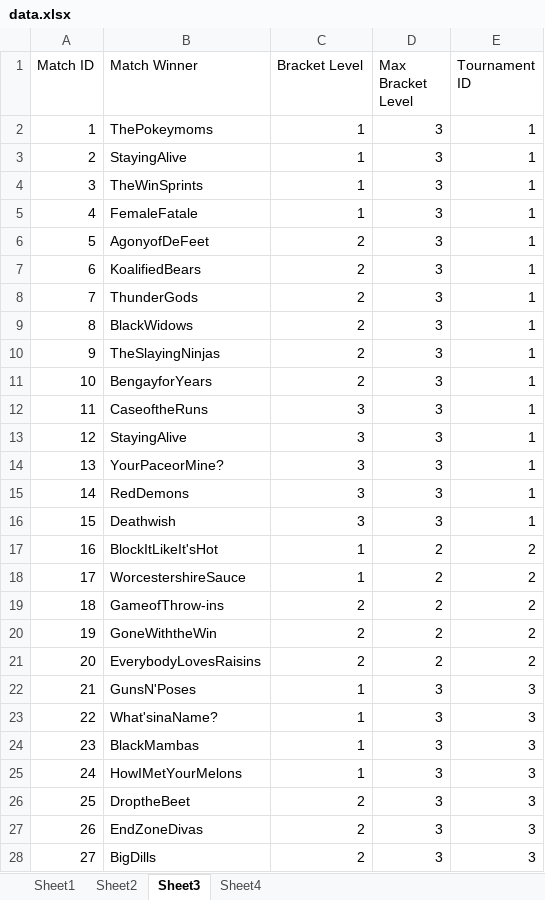
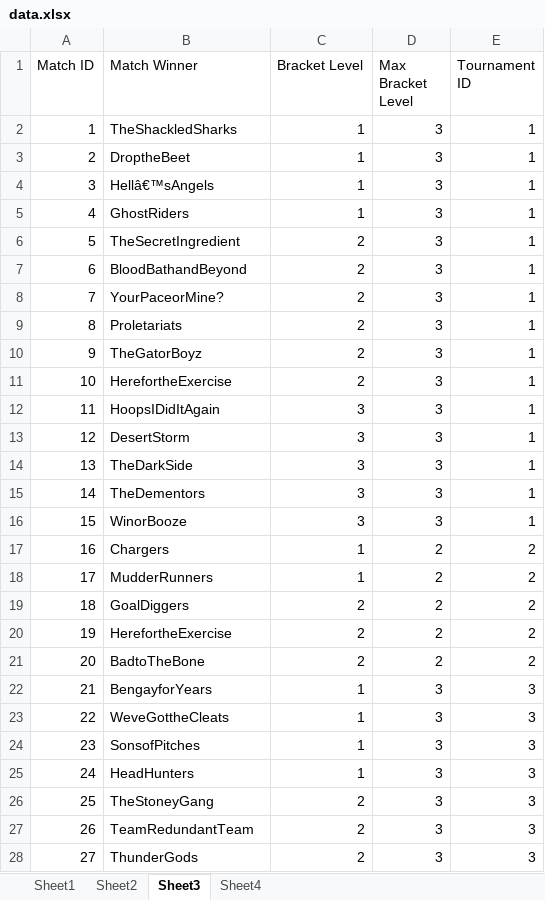
Before and after one commit to luxscious/val-t, an Excel workbook: data.xlsx, sheet Sheet3, drawn as a sheet; only a part is shown; values as stored, in another font and other column widths than the file's, no borders; the diff covers the shown part only; the diff names each change by its address in the sheet, - before the commit and + after, or states it on an @@ line.

```diff
--- a/data.xlsx (sheet Sheet3)
+++ b/data.xlsx (sheet Sheet3)
-B2 (Match Winner): ThePokeymoms
+B2 (Match Winner): TheShackledSharks
-B3 (Match Winner): StayingAlive
+B3 (Match Winner): DroptheBeet
-B4 (Match Winner): TheWinSprints
+B4 (Match Winner): Hellâ€™sAngels
-B5 (Match Winner): FemaleFatale
+B5 (Match Winner): GhostRiders
-B6 (Match Winner): AgonyofDeFeet
+B6 (Match Winner): TheSecretIngredient
-B7 (Match Winner): KoalifiedBears
+B7 (Match Winner): BloodBathandBeyond
-B8 (Match Winner): ThunderGods
+B8 (Match Winner): YourPaceorMine?
-B9 (Match Winner): BlackWidows
+B9 (Match Winner): Proletariats
-B10 (Match Winner): TheSlayingNinjas
+B10 (Match Winner): TheGatorBoyz
-B11 (Match Winner): BengayforYears
+B11 (Match Winner): HerefortheExercise
-B12 (Match Winner): CaseoftheRuns
+B12 (Match Winner): HoopsIDidItAgain
-B13 (Match Winner): StayingAlive
+B13 (Match Winner): DesertStorm
-B14 (Match Winner): YourPaceorMine?
+B14 (Match Winner): TheDarkSide
-B15 (Match Winner): RedDemons
+B15 (Match Winner): TheDementors
-B16 (Match Winner): Deathwish
+B16 (Match Winner): WinorBooze
-B17 (Match Winner): BlockItLikeIt'sHot
+B17 (Match Winner): Chargers
-B18 (Match Winner): WorcestershireSauce
+B18 (Match Winner): MudderRunners
-B19 (Match Winner): GameofThrow-ins
+B19 (Match Winner): GoalDiggers
-B20 (Match Winner): GoneWiththeWin
+B20 (Match Winner): HerefortheExercise
-B21 (Match Winner): EverybodyLovesRaisins
+B21 (Match Winner): BadtoTheBone
-B22 (Match Winner): GunsN'Poses
+B22 (Match Winner): BengayforYears
-B23 (Match Winner): What'sinaName?
+B23 (Match Winner): WeveGottheCleats
-B24 (Match Winner): BlackMambas
+B24 (Match Winner): SonsofPitches
-B25 (Match Winner): HowIMetYourMelons
+B25 (Match Winner): HeadHunters
-B26 (Match Winner): DroptheBeet
+B26 (Match Winner): TheStoneyGang
-B27 (Match Winner): EndZoneDivas
+B27 (Match Winner): TeamRedundantTeam
-B28 (Match Winner): BigDills
+B28 (Match Winner): ThunderGods
```
Also changed, not shown: 966 edited cells elsewhere in this sheet, sheet Sheet1, sheet Sheet2, sheet Sheet4.
